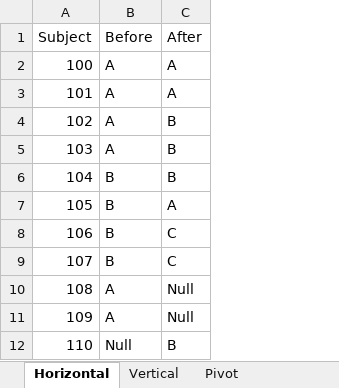
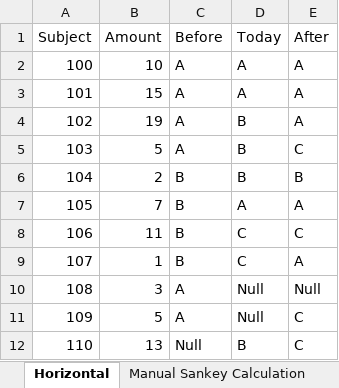
Before and after one commit to hski-github/spotfire-sankey-diagram, an Excel workbook: prototypes/sankey-example-test-data.xlsx, sheet Horizontal, drawn as a sheet; values as stored, in another font and other column widths than the file's, no borders; table styles not drawn; addresses are those after the commit; the diff names each change by its address in the sheet, - before the commit and + after, or states it on an @@ line.

```diff
--- a/prototypes/sankey-example-test-data.xlsx (sheet Horizontal)
+++ b/prototypes/sankey-example-test-data.xlsx (sheet Horizontal)
+sheet tab: Manual Sankey Calculation
+column B (Amount), rows 2-12: 10 | 15 | 19 | 5 | 2 | 7 | 11 | 1 | 3 | 5 | 13
+column D (Today), rows 2-12: A | A | B | B | B | A | C | C | Null | Null | B
-E4 (After): B
+E4 (After): A
-E5 (After): B
+E5 (After): C
-E9 (After): C
+E9 (After): A
-E11 (After): Null
+E11 (After): C
-E12 (After): B
+E12 (After): C
```
